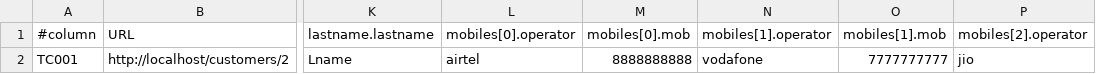
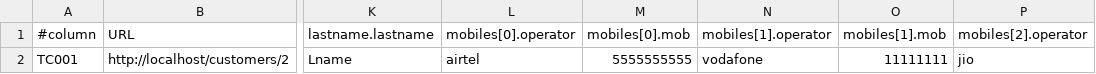
Before and after one commit to vijaycs070v/VWorkRestAutomation, a CSV file: VWorkRestAutomation/src/main/java/data/TestData.csv, drawn as a sheet; only a part is shown, gaps mark what is left out; the diff names each change by its address in the sheet, - before the commit and + after, or states it on an @@ line.

```diff
--- a/VWorkRestAutomation/src/main/java/data/TestData.csv
+++ b/VWorkRestAutomation/src/main/java/data/TestData.csv
-M2 (mobiles[0].mob): 8888888888
+M2 (mobiles[0].mob): 5555555555
-O2 (mobiles[1].mob): 7777777777
+O2 (mobiles[1].mob): 11111111
```
Also changed, not shown: 40 other files.
